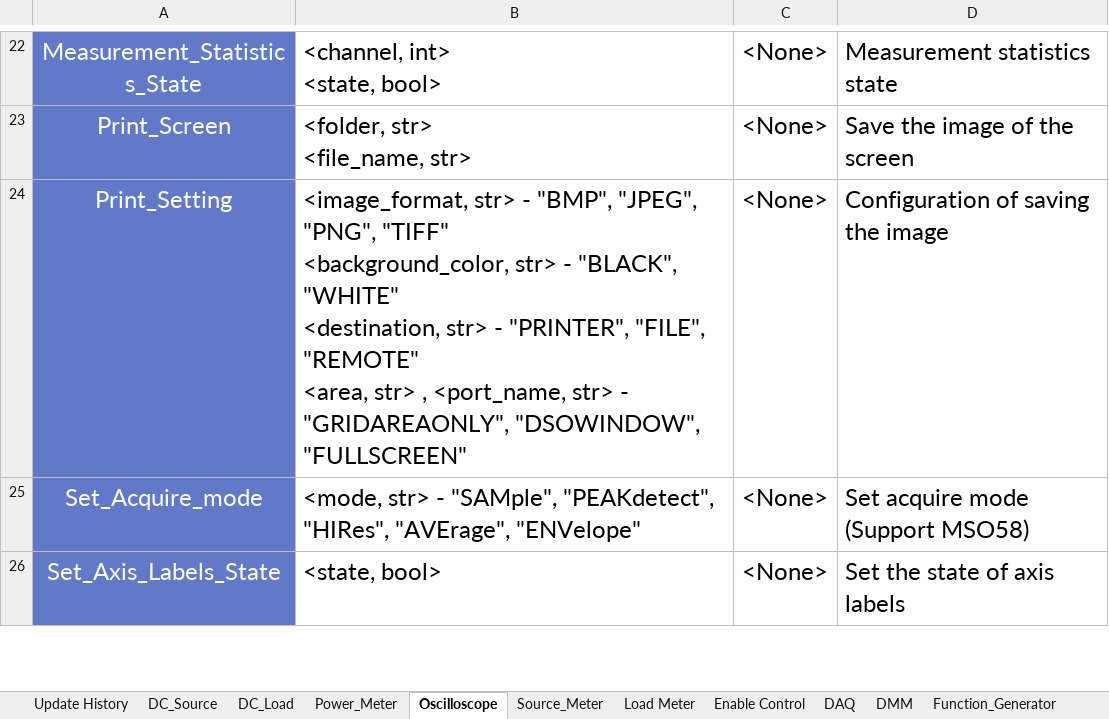
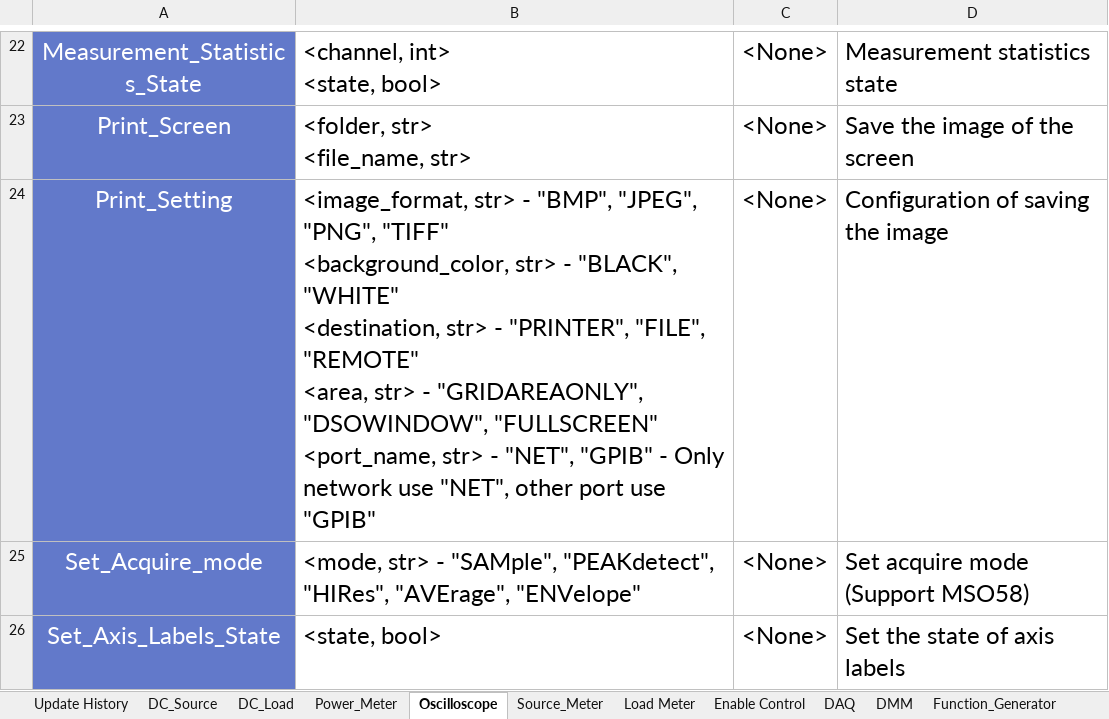
Before and after one commit to AOS-RexWang/Common-Library, an Excel workbook: Document/Instrument Library Introduction.xlsx, sheet Oscilloscope, drawn as a sheet; only a part is shown, gaps mark what is left out; values as stored, in another font and other column widths than the file's, no borders; ↵ is a line break in a cell; the diff names each change by its address in the sheet, - before the commit and + after, or states it on an @@ line.

Commit message:
Fixed comment

```diff
--- a/Document/Instrument Library Introduction.xlsx (sheet Oscilloscope)
+++ b/Document/Instrument Library Introduction.xlsx (sheet Oscilloscope)
-B24: …<area, str> , <port_name, str> - "GRIDAREAONLY", "DSOWINDOW", "FULLSCREEN"
+B24: …<area, str> - "GRIDAREAONLY", "DSOWINDOW", "FULLSCREEN" ↵ <port_name, str> - "NET", "GPIB" - Only network use "NET", other port use "GPIB"
```
